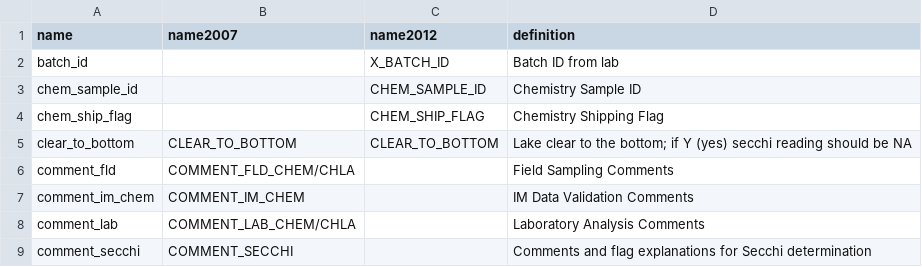
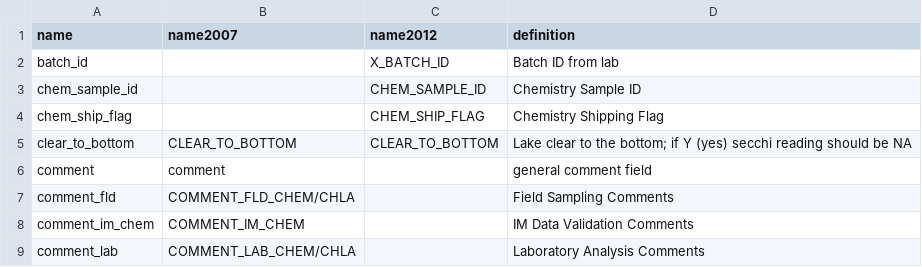
Before and after one commit to willbmisled/lakes_database, a CSV file: output/nla_chem_data_defintions.csv, drawn as a sheet; only a part is shown; the shorter side is filled out with more unchanged rows; the diff names each change by its address in the sheet, - before the commit and + after, or states it on an @@ line.

```diff
--- a/output/nla_chem_data_defintions.csv
+++ b/output/nla_chem_data_defintions.csv
+row 6: comment | comment |  | general comment field
```
Also changed, not shown: data/workfiles/algal_toxins_nla2012.csv, data/workfiles/atrazine_nla2012.csv, 6 other files.
